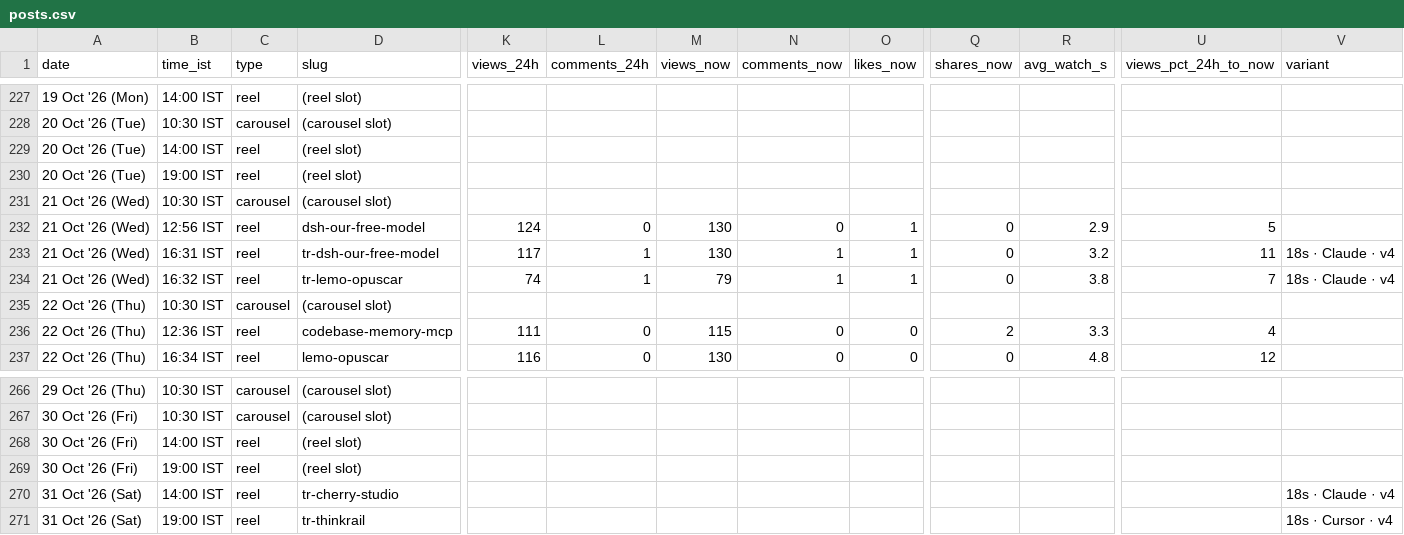
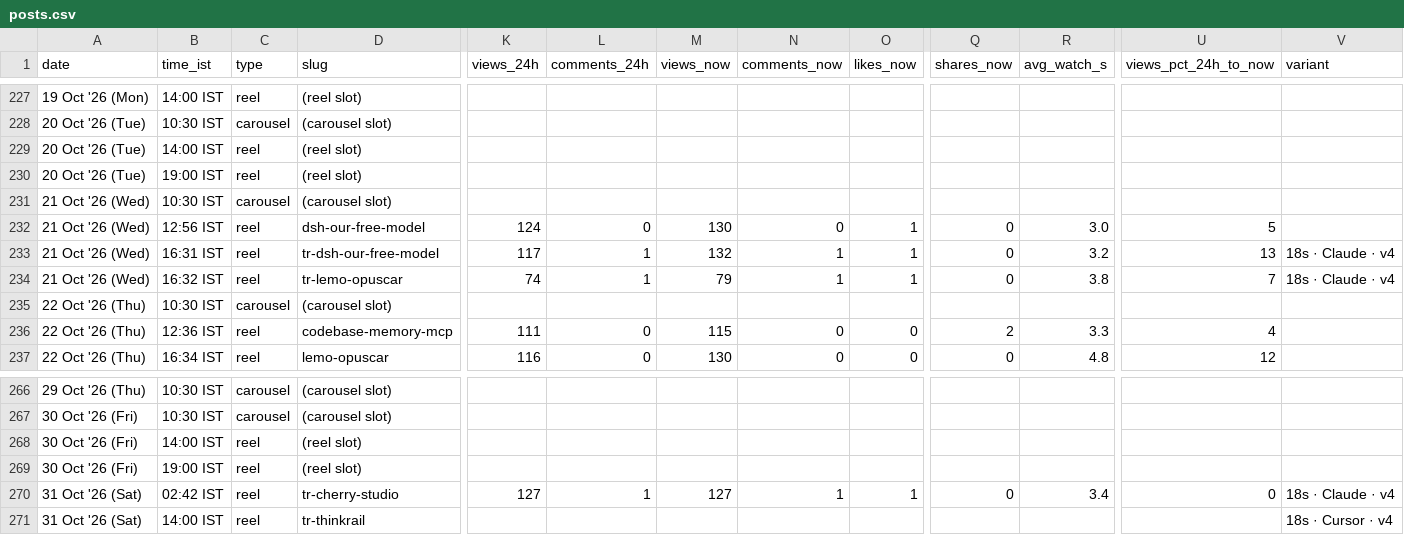
Before and after one commit to archit-akg13/architmittal.com, a CSV file: public/metrics/posts.csv, drawn as a sheet; only a part is shown, gaps mark what is left out; removed rows and columns are numbered as before the commit, all else as after; rows hold the shown columns only; the diff names each change by its address in the sheet, - before the commit and + after, or states it on an @@ line.

Commit message:
metrics: hourly snapshot [skip ci]

```diff
--- a/public/metrics/posts.csv
+++ b/public/metrics/posts.csv
-R232 (avg_watch_s): 2.9
+R232 (avg_watch_s): 3.0
-M233 (views_now): 130
+M233 (views_now): 132
-U233 (views_pct_24h_to_now): 11
+U233 (views_pct_24h_to_now): 13
-row 270: 31 Oct '26 (Sat) | 14:00 IST | reel | tr-cherry-studio |  |  |  |  |  |  |  |  | 18s · Claude · v4
+row 270: 31 Oct '26 (Sat) | 02:42 IST | reel | tr-cherry-studio | 127 | 1 | 127 | 1 | 1 | 0 | 3.4 | 0 | 18s · Claude · v4
-B271 (time_ist): 19:00 IST
+B271 (time_ist): 14:00 IST
```
Also changed, not shown: public/metrics/daily.csv, public/metrics/status.csv.
